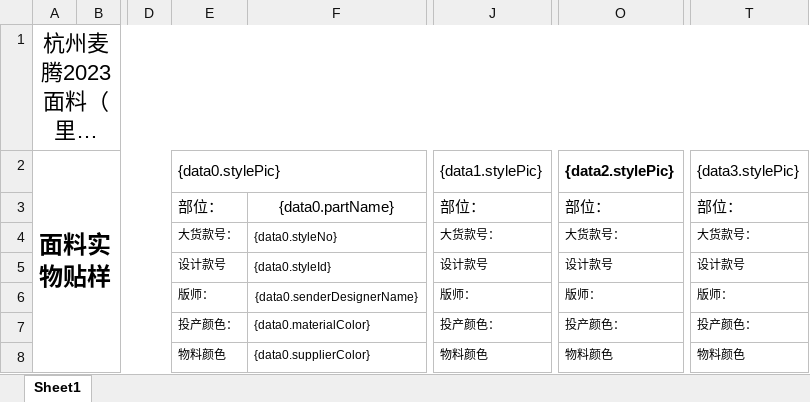
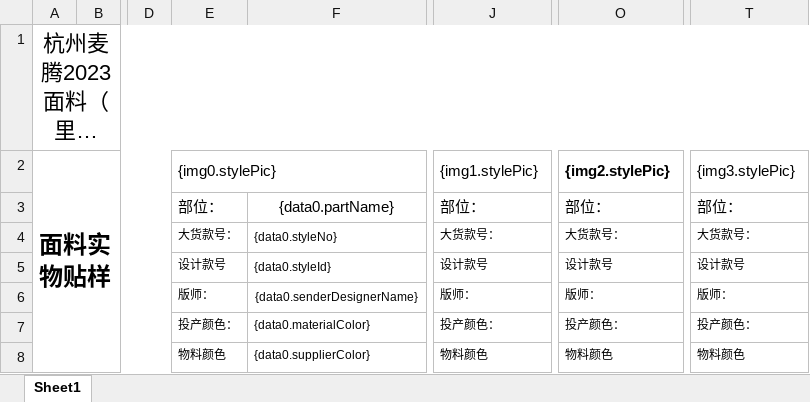
Before and after one commit to Yangqi0338/YFG, an Excel workbook: src/main/resources/excelTemp/fabricSummaryTemplate.xlsx, sheet Sheet1, drawn as a sheet; only a part is shown, gaps mark what is left out; long unchanged cells end in …; values as stored, in another font and other column widths than the file's, no borders; conditional formats not drawn; the diff names each change by its address in the sheet, - before the commit and + after, or states it on an @@ line.

```diff
--- a/src/main/resources/excelTemp/fabricSummaryTemplate.xlsx (sheet Sheet1)
+++ b/src/main/resources/excelTemp/fabricSummaryTemplate.xlsx (sheet Sheet1)
-E2: {data0.stylePic}
+E2: {img0.stylePic}
-J2: {data1.stylePic}
+J2: {img1.stylePic}
-O2: {data2.stylePic}
+O2: {img2.stylePic}
-T2: {data3.stylePic}
+T2: {img3.stylePic}
```
Also changed, not shown: 4 other files.
